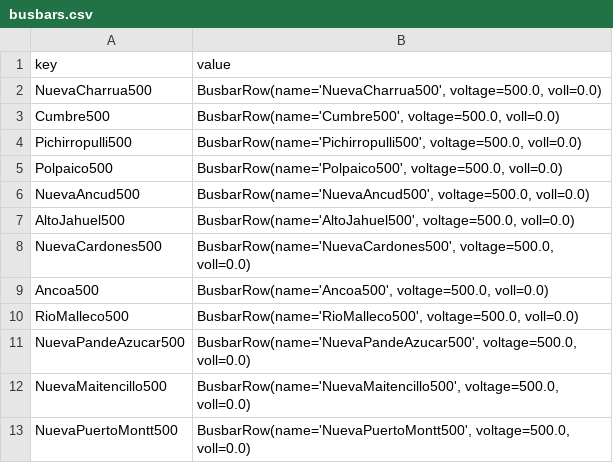
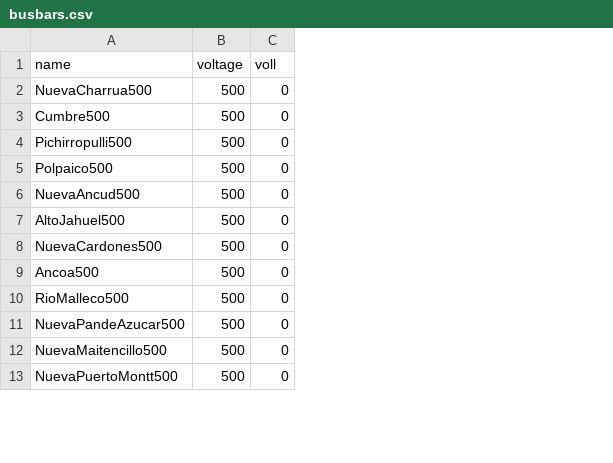
Before and after one commit to Pinzun/simula_ameba, a CSV file: data/model_inputs/busbars.csv, drawn as a sheet; only a part is shown; removed rows and columns are numbered as before the commit, all else as after; the diff names each change by its address in the sheet, - before the commit and + after, or states it on an @@ line.

```diff
--- a/data/model_inputs/busbars.csv
+++ b/data/model_inputs/busbars.csv
-column B (value), rows 2-13: BusbarRow(name='NuevaCharrua500', voltage=500.0, voll=0.0) | BusbarRow(name='Cumbre500', voltage=500.0, voll=0.0) | BusbarRow(name='Pichirropulli500', voltage=500.0, voll=0.0) | BusbarRow(name='Polpaico500', voltage=500.0, voll=0.0) | BusbarRow(name='NuevaAncud500', voltage=500.0, voll=0.0) | BusbarRow(name='AltoJahuel500', voltage=500.0, voll=0.0) | BusbarRow(name='NuevaCardones500', voltage=500.0, voll=0.0) | BusbarRow(name='Ancoa500', voltage=500.0, voll=0.0) | BusbarRow(name='RioMalleco500', voltage=500.0, voll=0.0) | BusbarRow(name='NuevaPandeAzucar500', voltage=500.0, voll=0.0) | BusbarRow(name='NuevaMaitencillo500', voltage=500.0, voll=0.0) | BusbarRow(name='NuevaPuertoMontt500', voltage=500.0, voll=0.0)
+column B (voltage), rows 2-13: all 500
+column C (voll), rows 2-13: all 0
-A1: key
+A1: name
```
Also changed, not shown: data/model_inputs/plants_pv.csv, data/model_inputs/plants_wind.csv, 13 other files.
